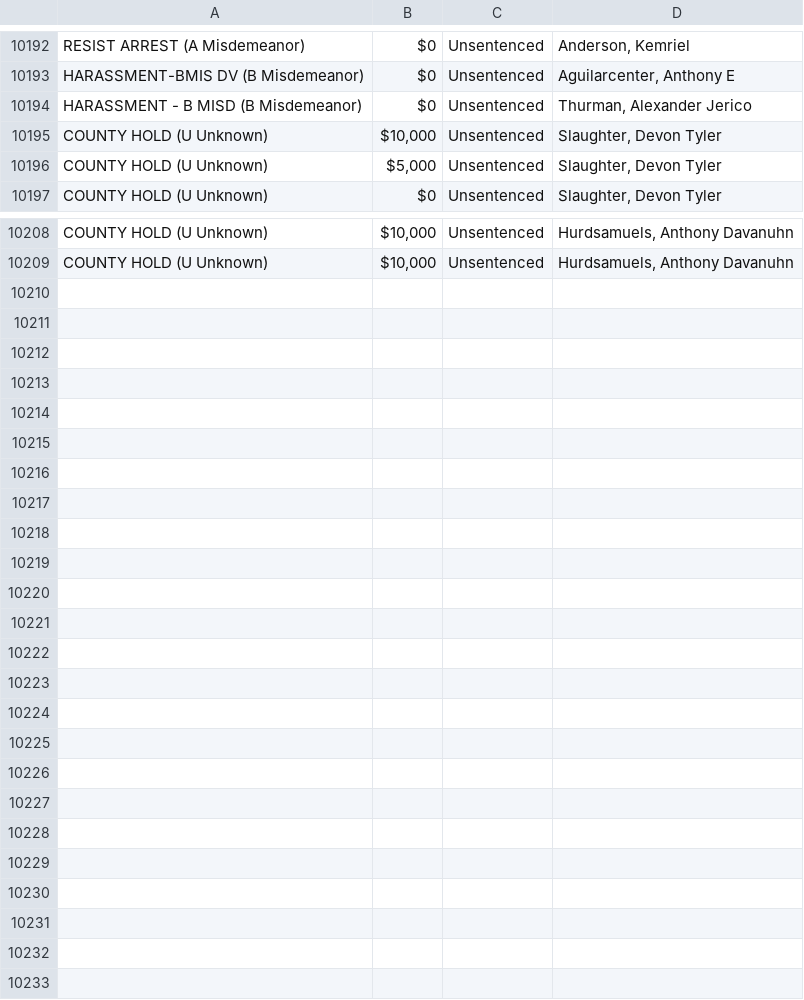
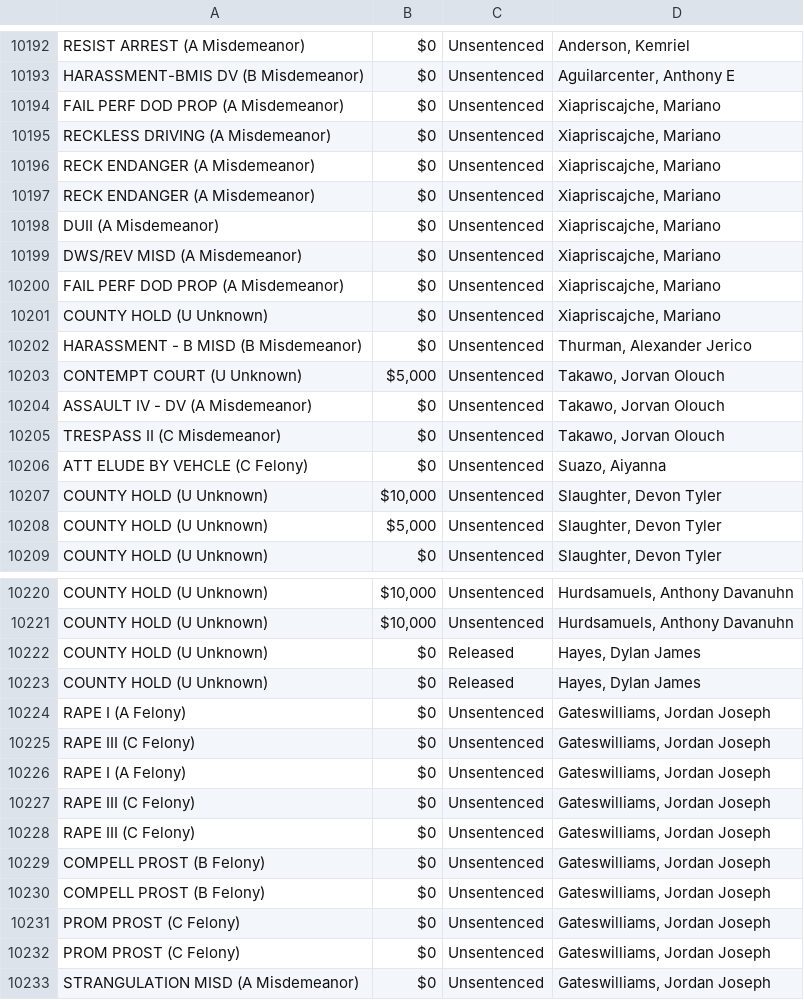
Before and after one commit to NguyenDa18/Portland-Jail-Data-Crawler, a CSV file: csvs/inmate_charges.csv, drawn as a sheet; only a part is shown, gaps mark what is left out; the diff covers the shown part only.

Commit message:
Latest inmate data update: Fri Jul 17 11:07:37 UTC 2026

```diff
--- a/csvs/inmate_charges.csv
+++ b/csvs/inmate_charges.csv
@@ -10193,3 +10193,15 @@ RESIST ARREST (A Misdemeanor),$0,Unsentenced,"Anderson, Kemriel"
 HARASSMENT-BMIS DV (B Misdemeanor),$0,Unsentenced,"Aguilarcenter, Anthony E"
+FAIL PERF DOD PROP (A Misdemeanor),$0,Unsentenced,"Xiapriscajche, Mariano"
+RECKLESS DRIVING (A Misdemeanor),$0,Unsentenced,"Xiapriscajche, Mariano"
+RECK ENDANGER (A Misdemeanor),$0,Unsentenced,"Xiapriscajche, Mariano"
+RECK ENDANGER (A Misdemeanor),$0,Unsentenced,"Xiapriscajche, Mariano"
+DUII (A Misdemeanor),$0,Unsentenced,"Xiapriscajche, Mariano"
+DWS/REV  MISD (A Misdemeanor),$0,Unsentenced,"Xiapriscajche, Mariano"
+FAIL PERF DOD PROP (A Misdemeanor),$0,Unsentenced,"Xiapriscajche, Mariano"
+COUNTY HOLD (U Unknown),$0,Unsentenced,"Xiapriscajche, Mariano"
 HARASSMENT - B MISD (B Misdemeanor),$0,Unsentenced,"Thurman, Alexander Jerico"
+CONTEMPT COURT (U Unknown),"$5,000",Unsentenced,"Takawo, Jorvan Olouch"
+ASSAULT IV - DV (A Misdemeanor),$0,Unsentenced,"Takawo, Jorvan Olouch"
+TRESPASS II (C Misdemeanor),$0,Unsentenced,"Takawo, Jorvan Olouch"
+ATT ELUDE BY VEHCLE (C Felony),$0,Unsentenced,"Suazo, Aiyanna"
 COUNTY HOLD (U Unknown),"$10,000",Unsentenced,"Slaughter, Devon Tyler"
@@ -10209 +10221,13 @@ COUNTY HOLD (U Unknown),"$10,000",Unsentenced,"Hurdsamuels, Anthony Davanuhn"
 COUNTY HOLD (U Unknown),"$10,000",Unsentenced,"Hurdsamuels, Anthony Davanuhn"
+COUNTY HOLD (U Unknown),$0,Released,"Hayes, Dylan James"
+COUNTY HOLD (U Unknown),$0,Released,"Hayes, Dylan James"
+RAPE I (A Felony),$0,Unsentenced,"Gateswilliams, Jordan Joseph"
+RAPE III (C Felony),$0,Unsentenced,"Gateswilliams, Jordan Joseph"
+RAPE I (A Felony),$0,Unsentenced,"Gateswilliams, Jordan Joseph"
+RAPE III (C Felony),$0,Unsentenced,"Gateswilliams, Jordan Joseph"
+RAPE III (C Felony),$0,Unsentenced,"Gateswilliams, Jordan Joseph"
+COMPELL PROST (B Felony),$0,Unsentenced,"Gateswilliams, Jordan Joseph"
+COMPELL PROST (B Felony),$0,Unsentenced,"Gateswilliams, Jordan Joseph"
+PROM PROST (C Felony),$0,Unsentenced,"Gateswilliams, Jordan Joseph"
+PROM PROST (C Felony),$0,Unsentenced,"Gateswilliams, Jordan Joseph"
+STRANGULATION MISD (A Misdemeanor),$0,Unsentenced,"Gateswilliams, Jordan Joseph"
```
Also changed, not shown: 11 moved rows and 14 edited cells elsewhere in this file, csvs/inmate_bookings.csv, csvs/inmate_details.csv.
